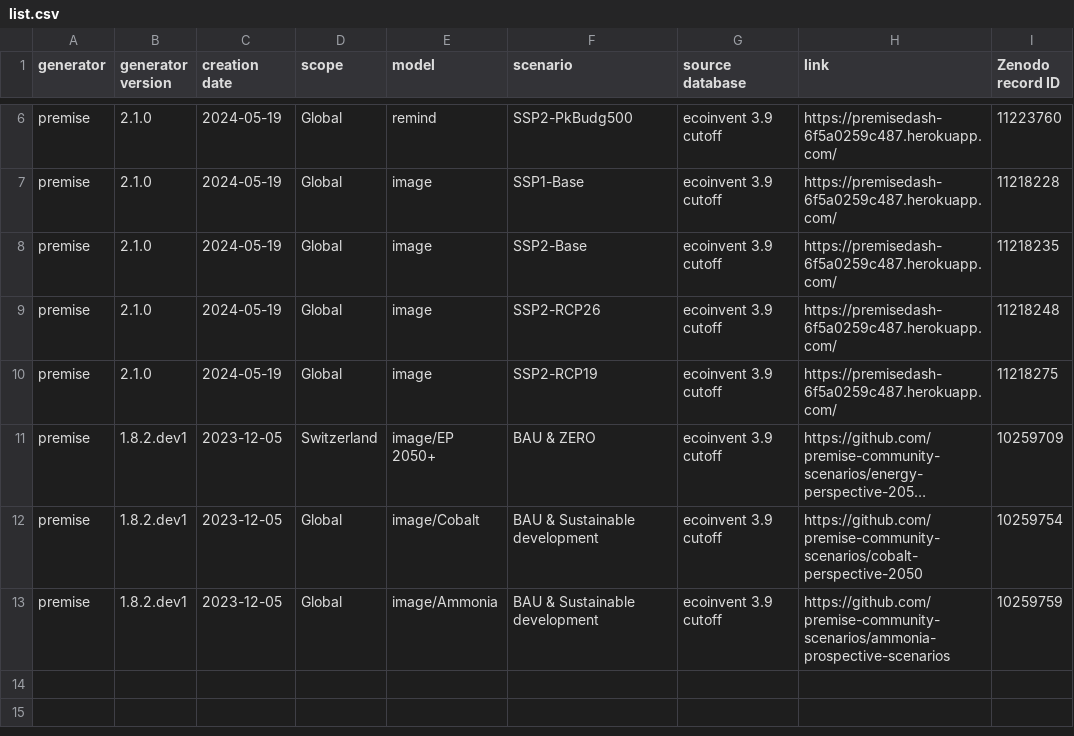
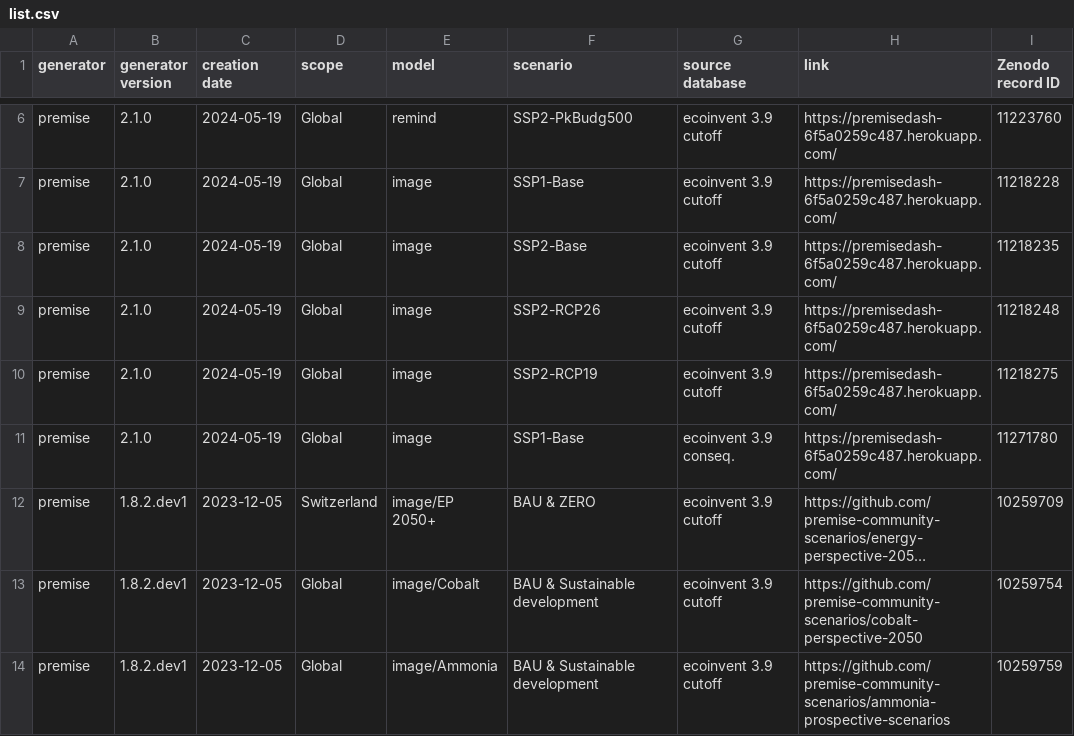
Before and after one commit to polca/ScenarioLink, a CSV file: ab_plugin_scenariolink/scenarios list/list.csv, drawn as a sheet; only a part is shown, gaps mark what is left out; long unchanged cells end in …; the diff names each change by its address in the sheet, - before the commit and + after, or states it on an @@ line.

Commit message:
Update list.csv

```diff
--- a/ab_plugin_scenariolink/scenarios list/list.csv
+++ b/ab_plugin_scenariolink/scenarios list/list.csv
+row 11: premise | 2.1.0 | 2024-05-19 | Global | image | SSP1-Base | ecoinvent 3.9 conseq. | https://premisedash-6f5a0259c487.herokuapp.com/ | 11271780
```
